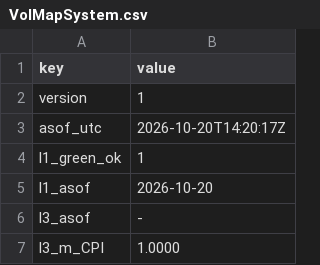
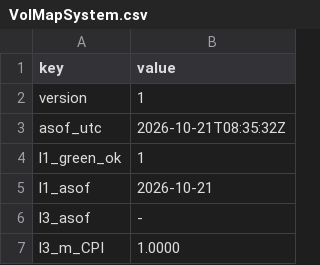
Before and after one commit to Mohamedalhaaj/gold-forward-watch, a CSV file: reports/forward_site/system/VolMapSystem.csv, drawn as a sheet; only a part is shown.

```diff
--- a/reports/forward_site/system/VolMapSystem.csv
+++ b/reports/forward_site/system/VolMapSystem.csv
@@ -2,5 +2,5 @@ key,value
 version,1
-asof_utc,2026-10-20T14:20:17Z
+asof_utc,2026-10-21T08:35:32Z
 l1_green_ok,1
-l1_asof,2026-10-20
+l1_asof,2026-10-21
 l3_asof,-
```
Also changed, not shown: data/system/days.csv, data/system/forecasts.csv, 6 other files.
